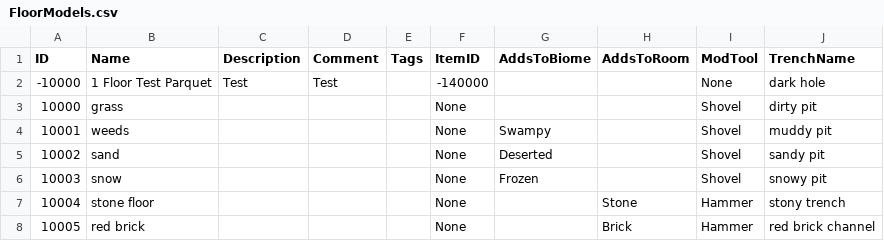
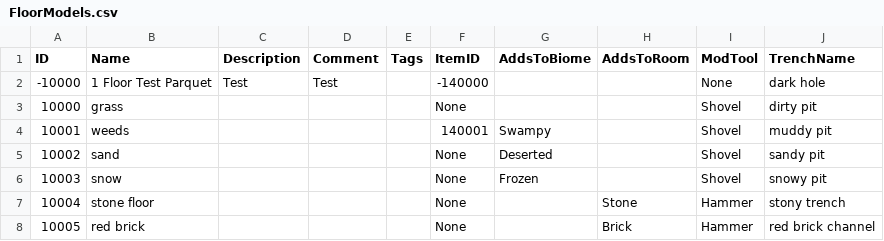
Before and after one commit to mxashlynn/Parquet, a CSV file: ExampleData/FloorModels.csv, drawn as a sheet.

Commit message:
Updates model based on Scribe test.

```diff
--- a/ExampleData/FloorModels.csv
+++ b/ExampleData/FloorModels.csv
@@ -3,3 +3,3 @@
 10000,grass,,,,None,,,Shovel,dirty pit
-10001,weeds,,,,None,Swampy,,Shovel,muddy pit
+10001,weeds,,,,140001,Swampy,,Shovel,muddy pit
 10002,sand,,,,None,Deserted,,Shovel,sandy pit
```
